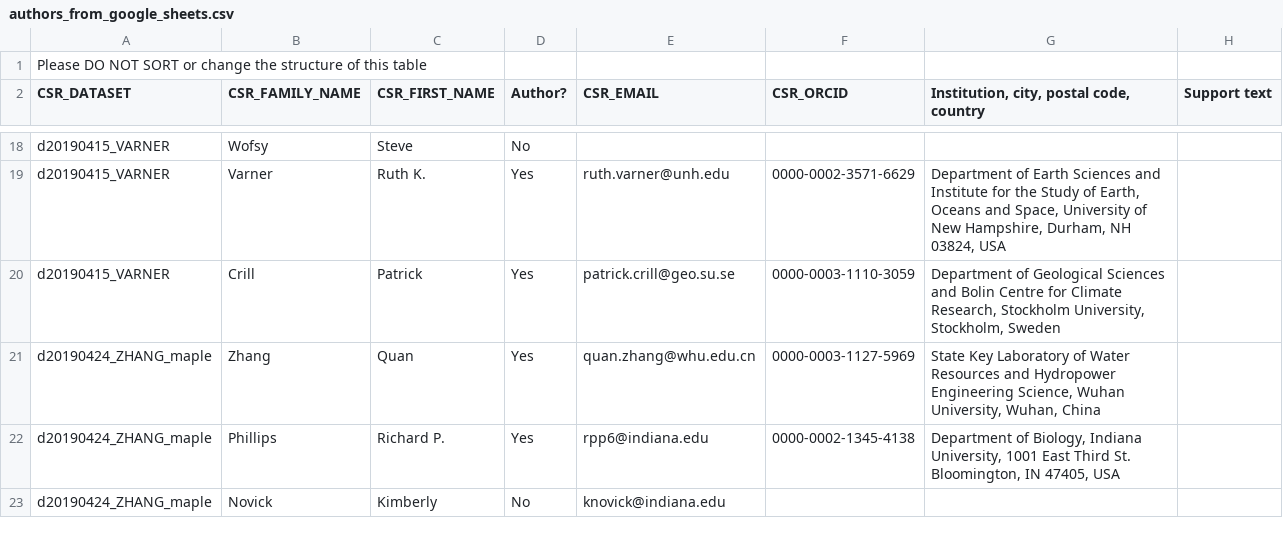
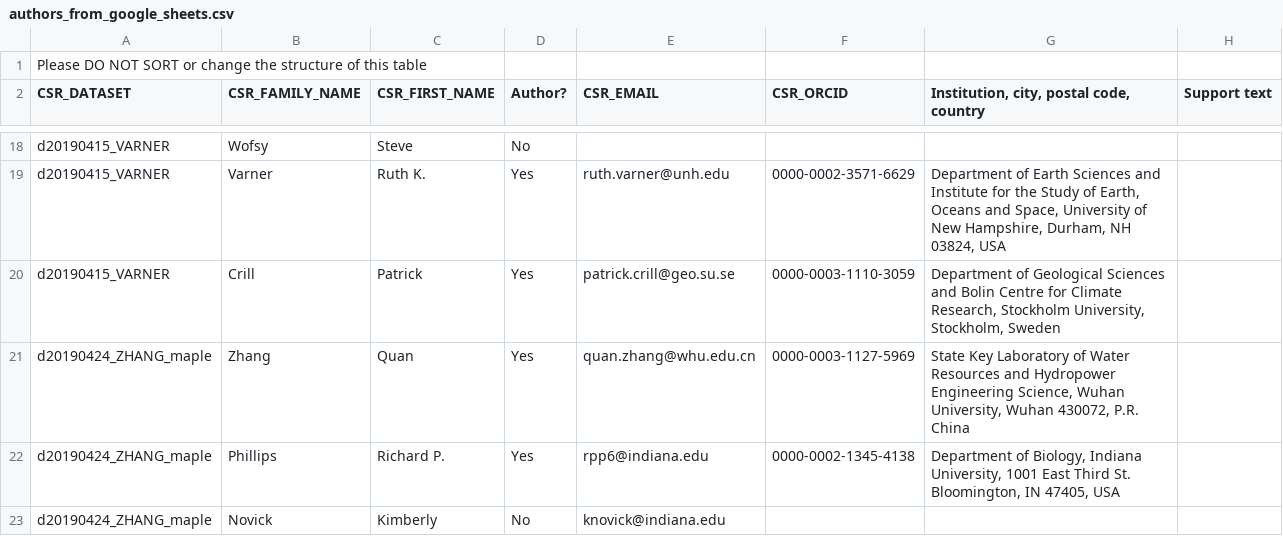
Before and after one commit to bpbond/cosore, a CSV file: essd/authors_from_google_sheets.csv, drawn as a sheet; only a part is shown, gaps mark what is left out; the diff covers the shown part only.

Commit message:
GCB submission

```diff
--- a/essd/authors_from_google_sheets.csv
+++ b/essd/authors_from_google_sheets.csv
@@ -20,3 +20,3 @@ d20190415_VARNER,Varner,Ruth K.,Yes,ruth.varner@unh.edu,0000-0002-3571-6629,"Dep
 d20190415_VARNER,Crill,Patrick,Yes,patrick.crill@geo.su.se,0000-0003-1110-3059,"Department of Geological Sciences and Bolin Centre for Climate Research, Stockholm University, Stockholm, Sweden",
-d20190424_ZHANG_maple,Zhang,Quan,Yes,quan.zhang@whu.edu.cn,0000-0003-1127-5969,"State Key Laboratory of Water Resources and Hydropower Engineering Science, Wuhan University, Wuhan, China",
+d20190424_ZHANG_maple,Zhang,Quan,Yes,quan.zhang@whu.edu.cn,0000-0003-1127-5969,"State Key Laboratory of Water Resources and Hydropower Engineering Science, Wuhan University, Wuhan 430072, P.R. China",
 d20190424_ZHANG_maple,Phillips,Richard P.,Yes,rpp6@indiana.edu,0000-0002-1345-4138,"Department of Biology, Indiana University, 1001 East Third St. Bloomington, IN 47405, USA",
```
Also changed, not shown: 9 edited cells elsewhere in this file.
